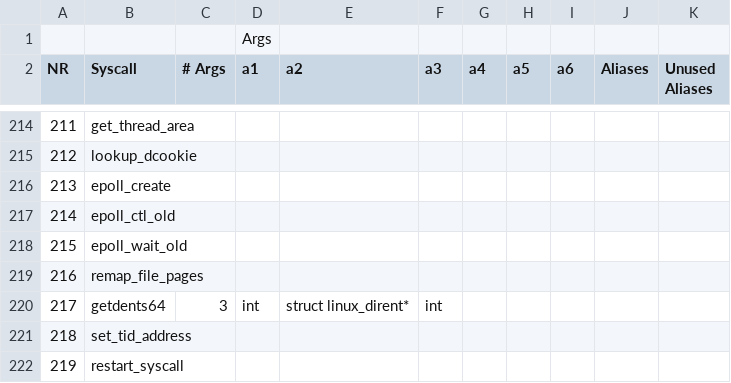
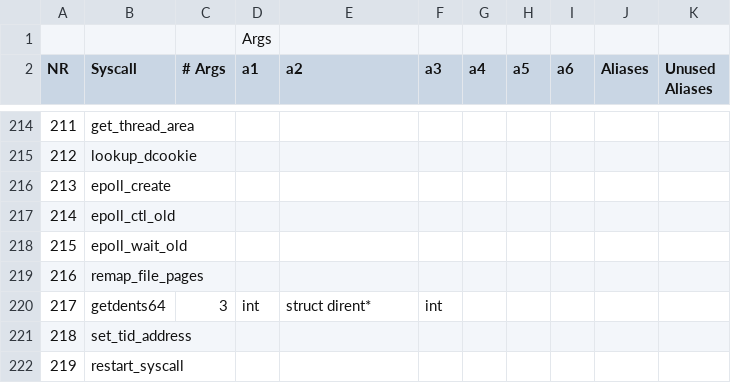
Before and after one commit to arjunr2/wali-musl, a CSV file: helpers/syscall_format.csv, drawn as a sheet; only a part is shown, gaps mark what is left out.

```diff
--- a/helpers/syscall_format.csv
+++ b/helpers/syscall_format.csv
@@ -219,3 +219,3 @@ NR,Syscall,# Args,a1,a2,a3,a4,a5,a6,Aliases,Unused Aliases
 216,remap_file_pages,,,,,,,,,
-217,getdents64,3,int,struct linux_dirent*,int,,,,,
+217,getdents64,3,int,struct dirent*,int,,,,,
 218,set_tid_address,,,,,,,,,
```
Also changed, not shown: 2 other files.
